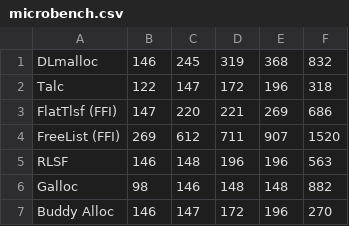
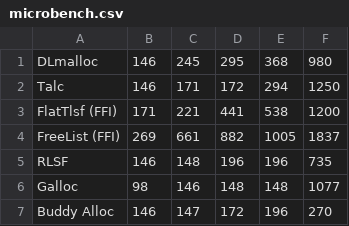
Before and after one commit to SchrodingerZhu/llvm-project, a CSV file: results/microbench.csv, drawn as a sheet.

```diff
--- a/results/microbench.csv
+++ b/results/microbench.csv
@@ -1,7 +1,7 @@
-DLmalloc,146,245,319,368,832
-Talc,122,147,172,196,318
-FlatTlsf (FFI),147,220,221,269,686
-FreeList (FFI),269,612,711,907,1520
-RLSF,146,148,196,196,563
-Galloc,98,146,148,148,882
+DLmalloc,146,245,295,368,980
+Talc,146,171,172,294,1250
+FlatTlsf (FFI),171,221,441,538,1200
+FreeList (FFI),269,661,882,1005,1837
+RLSF,146,148,196,196,735
+Galloc,98,146,148,148,1077
 Buddy Alloc,146,147,172,196,270
```
Also changed, not shown: results/random-actions.csv, results/tcmalloc-replay.csv, 10 other files.
